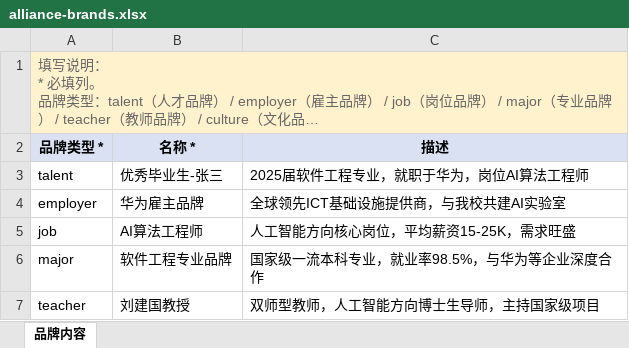
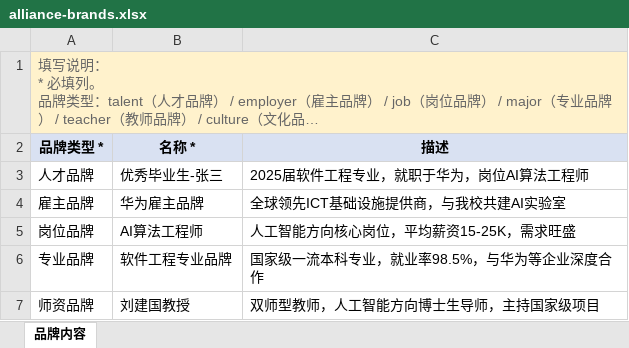
Before and after one commit to chenproton/zhiyu-saas-java, an Excel workbook: docs/alliance-templates/alliance-brands.xlsx, sheet 品牌内容, drawn as a sheet; long unchanged cells end in …; values as stored, in another font and other column widths than the file's, no borders; the diff names each change by its address in the sheet, - before the commit and + after, or states it on an @@ line.

```diff
--- a/docs/alliance-templates/alliance-brands.xlsx (sheet 品牌内容)
+++ b/docs/alliance-templates/alliance-brands.xlsx (sheet 品牌内容)
-B1:C1 fill: #FFF2CC
+B1:C1 fill: none
-A3 (品牌类型 *): talent
+A3 (品牌类型 *): 人才品牌
-A4 (品牌类型 *): employer
+A4 (品牌类型 *): 雇主品牌
-A5 (品牌类型 *): job
+A5 (品牌类型 *): 岗位品牌
-A6 (品牌类型 *): major
+A6 (品牌类型 *): 专业品牌
-A7 (品牌类型 *): teacher
+A7 (品牌类型 *): 师资品牌
```
Also changed, not shown: docs/alliance-templates/alliance-achievements.xlsx, docs/alliance-templates/alliance-agreements.xlsx, 24 other files.
